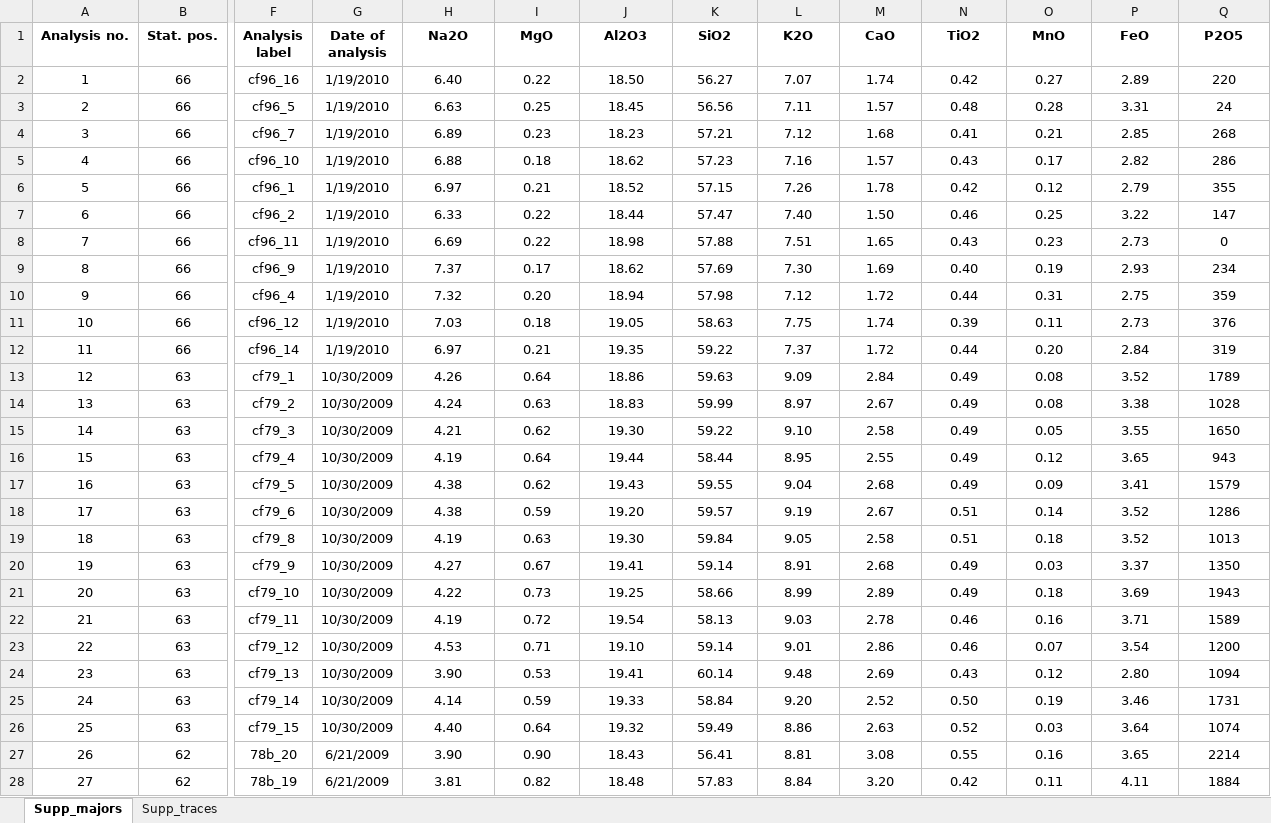
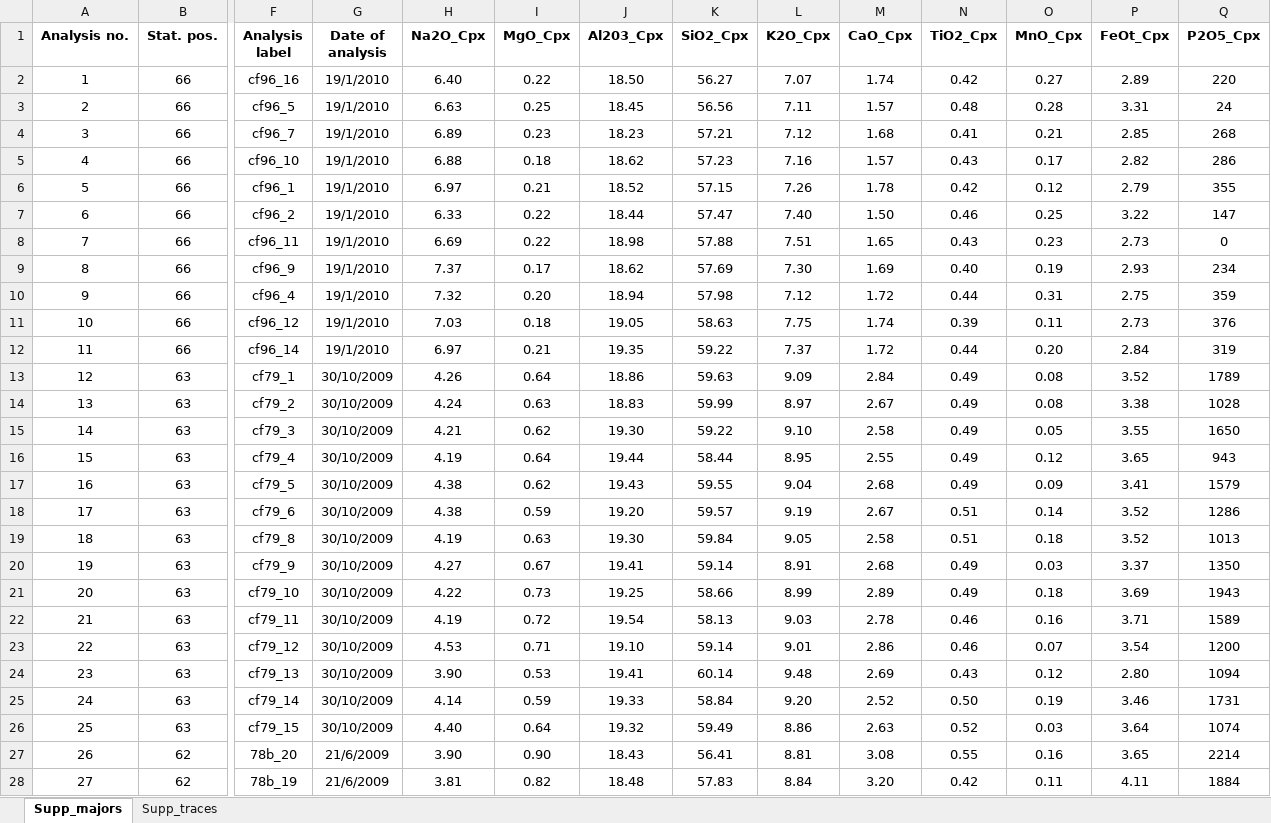
Before and after one commit to AIVolcanoLab/orange3-volcanoes, an Excel workbook: OrangeVolcanoes/datasets/Smith_et_al_2011.xlsx, sheet Supp_majors, drawn as a sheet; only a part is shown, gaps mark what is left out; values as stored, in another font and other column widths than the file's, no borders; charts and pictures not drawn; the diff covers the shown part only; the diff names each change by its address in the sheet, - before the commit and + after, or states it on an @@ line.

Commit message:
dataset infos update

```diff
--- a/OrangeVolcanoes/datasets/Smith_et_al_2011.xlsx (sheet Supp_majors)
+++ b/OrangeVolcanoes/datasets/Smith_et_al_2011.xlsx (sheet Supp_majors)
-H1: Na2O
+H1: Na2O_Cpx
-I1: MgO
+I1: MgO_Cpx
-J1: Al2O3
+J1: Al203_Cpx
-K1: SiO2
+K1: SiO2_Cpx
-L1: K2O
+L1: K2O_Cpx
-M1: CaO
+M1: CaO_Cpx
-N1: TiO2
+N1: TiO2_Cpx
-O1: MnO
+O1: MnO_Cpx
-P1: FeO
+P1: FeOt_Cpx
-Q1: P2O5
+Q1: P2O5_Cpx
-G2:G12 (Date of analysis): 1/19/2010
+G2:G12 (Date of analysis): 19/1/2010
-G13:G26 (Date of analysis): 10/30/2009
+G13:G26 (Date of analysis): 30/10/2009
-G27:G28 (Date of analysis): 6/21/2009
+G27:G28 (Date of analysis): 21/6/2009
```
Also changed, not shown: 1723 edited cells elsewhere in this sheet, charts or pictures, 2 other files.
